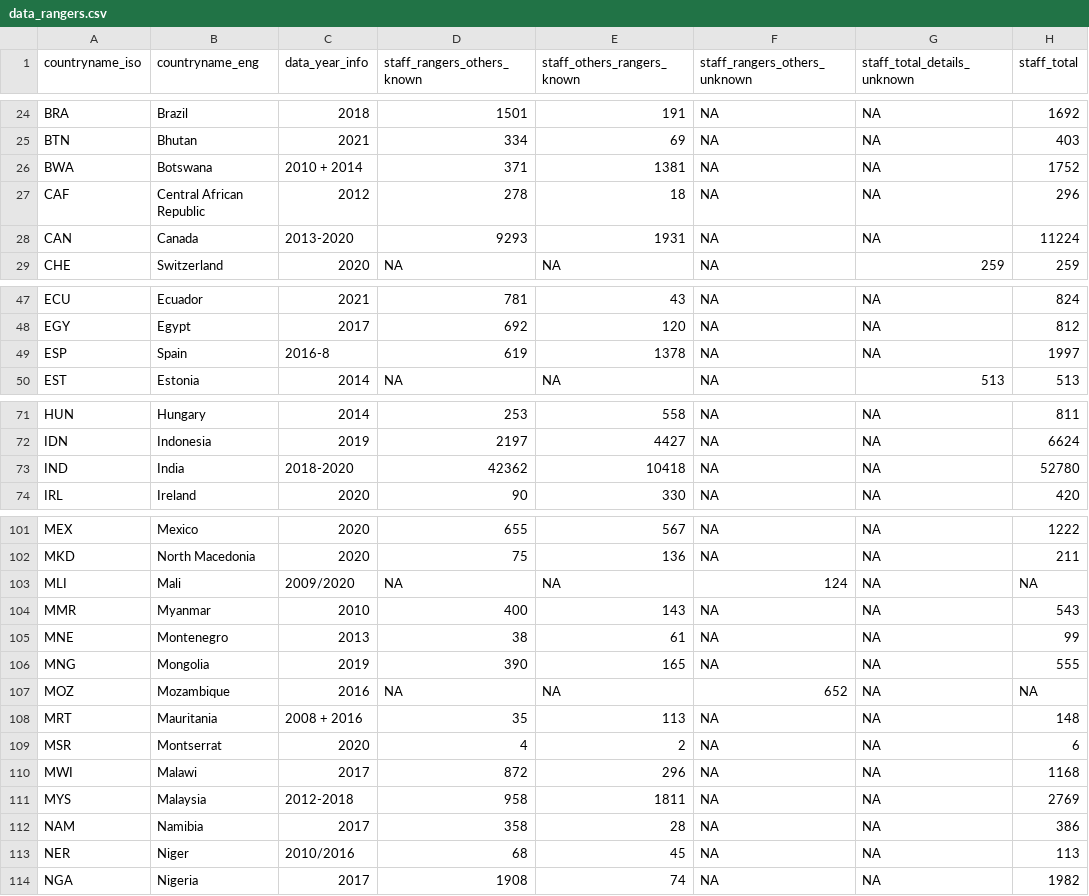
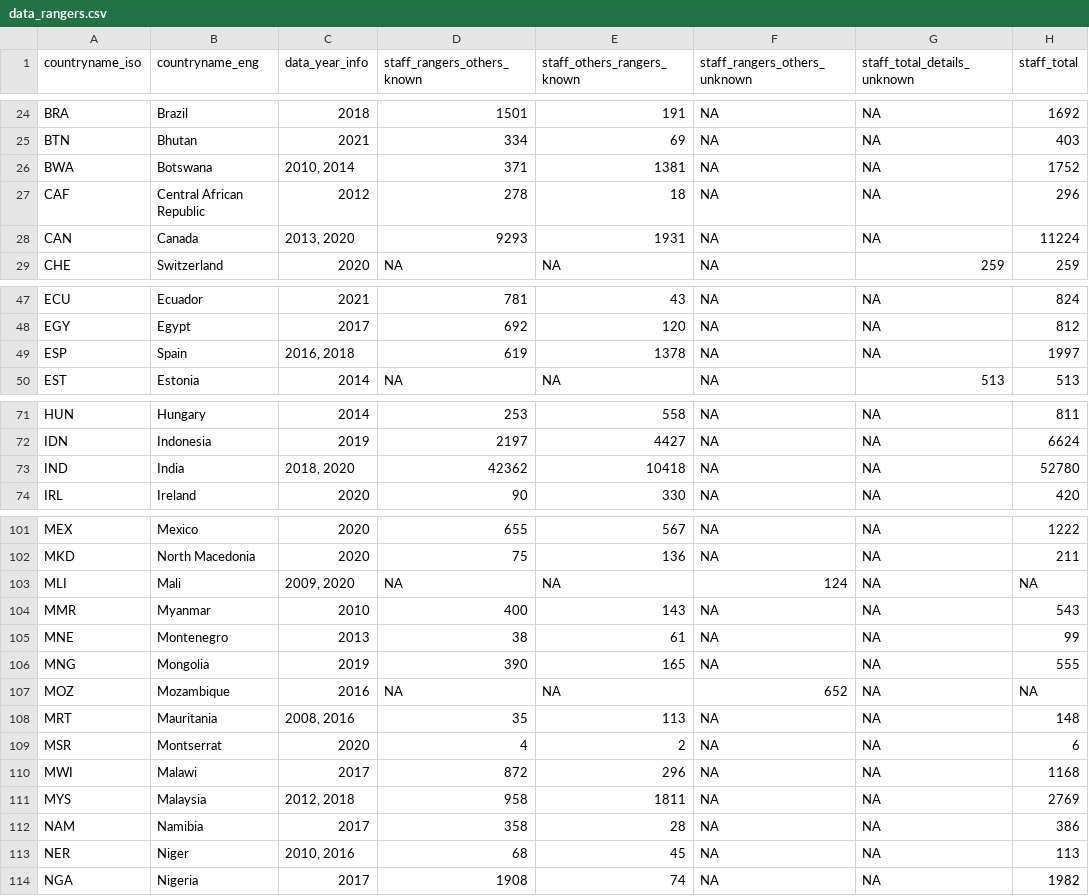
Before and after one commit to courtiol/rangeRinPA, a CSV file: inst/extdata/raw_data/data_rangers.csv, drawn as a sheet; only a part is shown, gaps mark what is left out; the diff covers the shown part only; the diff names each change by its address in the sheet, - before the commit and + after, or states it on an @@ line.

Commit message:
Update data after reformatting dates

```diff
--- a/inst/extdata/raw_data/data_rangers.csv
+++ b/inst/extdata/raw_data/data_rangers.csv
-C26 (data_year_info): 2010 + 2014
+C26 (data_year_info): 2010, 2014
-C28 (data_year_info): 2013-2020
+C28 (data_year_info): 2013, 2020
-C49 (data_year_info): 2016-8
+C49 (data_year_info): 2016, 2018
-C73 (data_year_info): 2018-2020
+C73 (data_year_info): 2018, 2020
-C103 (data_year_info): 2009/2020
+C103 (data_year_info): 2009, 2020
-C108 (data_year_info): 2008 + 2016
+C108 (data_year_info): 2008, 2016
-C111 (data_year_info): 2012-2018
+C111 (data_year_info): 2012, 2018
-C113 (data_year_info): 2010/2016
+C113 (data_year_info): 2010, 2016
```
Also changed, not shown: 1 edited cell elsewhere in this file, 2 other files.
